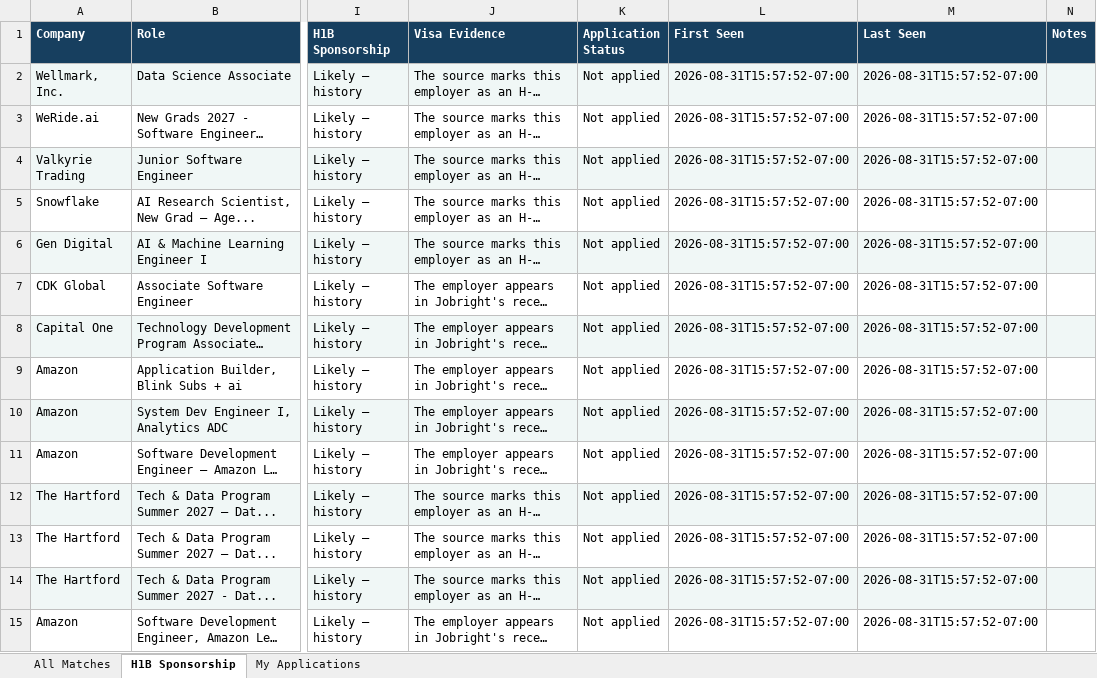
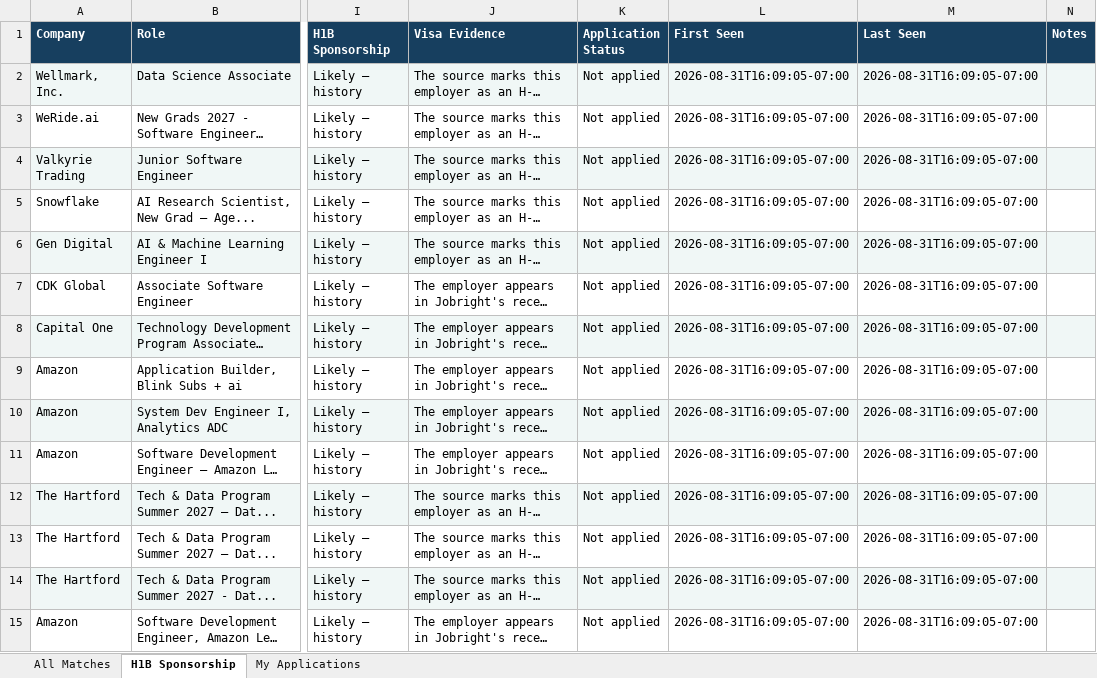
Before and after one commit to Deep-nayak007/new-grad-job-scout, an Excel workbook: docs/data/Job_Scout_New_Grad_2027.xlsx, sheet H1B Sponsorship, drawn as a sheet; only a part is shown, gaps mark what is left out; long unchanged cells end in …; values as stored, in another font and other column widths than the file's, no borders; the diff covers the shown part only; the diff names each change by its address in the sheet, - before the commit and + after, or states it on an @@ line.

```diff
--- a/docs/data/Job_Scout_New_Grad_2027.xlsx (sheet H1B Sponsorship)
+++ b/docs/data/Job_Scout_New_Grad_2027.xlsx (sheet H1B Sponsorship)
-L2:L15 (First Seen): 2026-08-31T15:57:52-07:00
+L2:L15 (First Seen): 2026-08-31T16:09:05-07:00
-M2:M15 (Last Seen): 2026-08-31T15:57:52-07:00
+M2:M15 (Last Seen): 2026-08-31T16:09:05-07:00
```
Also changed, not shown: 148 edited cells elsewhere in this sheet, sheet All Matches, 5 other files.
